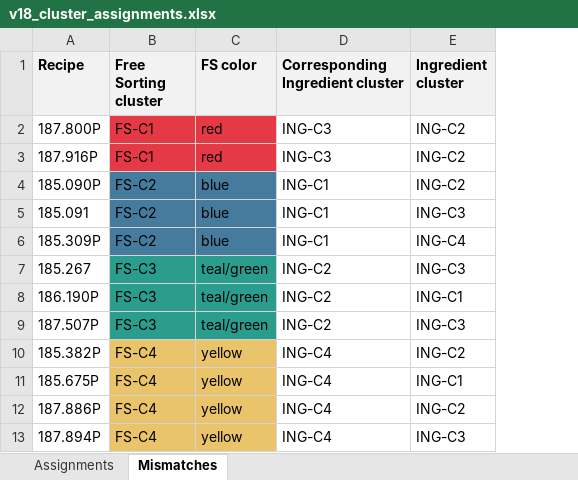
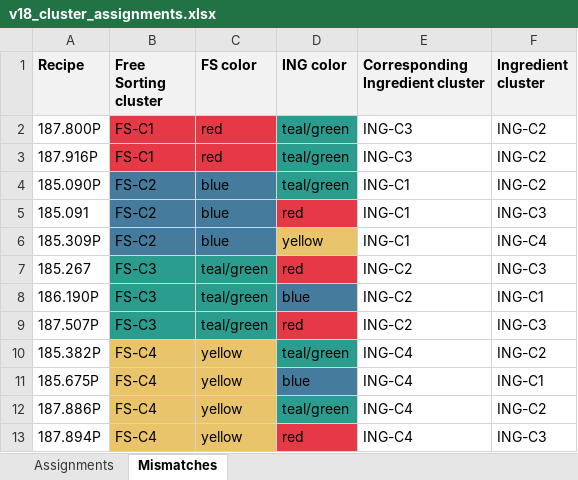
Before and after one commit to fredboneML/Flavour_Agent, an Excel workbook: outputs/v18_cluster_assignments.xlsx, sheet Mismatches, drawn as a sheet; values as stored, in another font and other column widths than the file's, no borders; the diff names each change by its address in the sheet, - before the commit and + after, or states it on an @@ line.

```diff
--- a/outputs/v18_cluster_assignments.xlsx (sheet Mismatches)
+++ b/outputs/v18_cluster_assignments.xlsx (sheet Mismatches)
+column D (ING color), rows 2-13: teal/green | teal/green | teal/green | red | yellow | red | blue | red | teal/green | blue | teal/green | red
```
Also changed, not shown: sheet Assignments, 1 other file.
